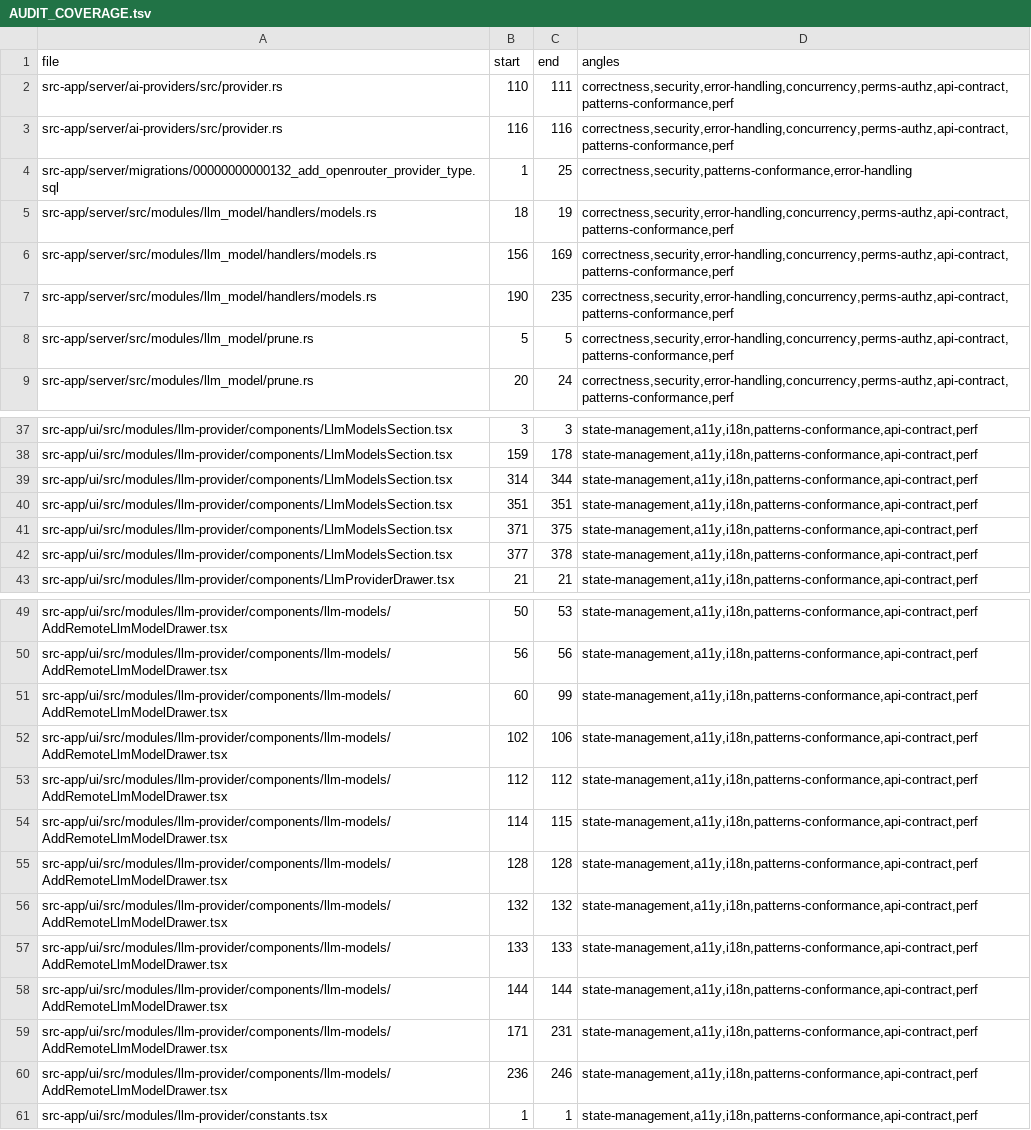
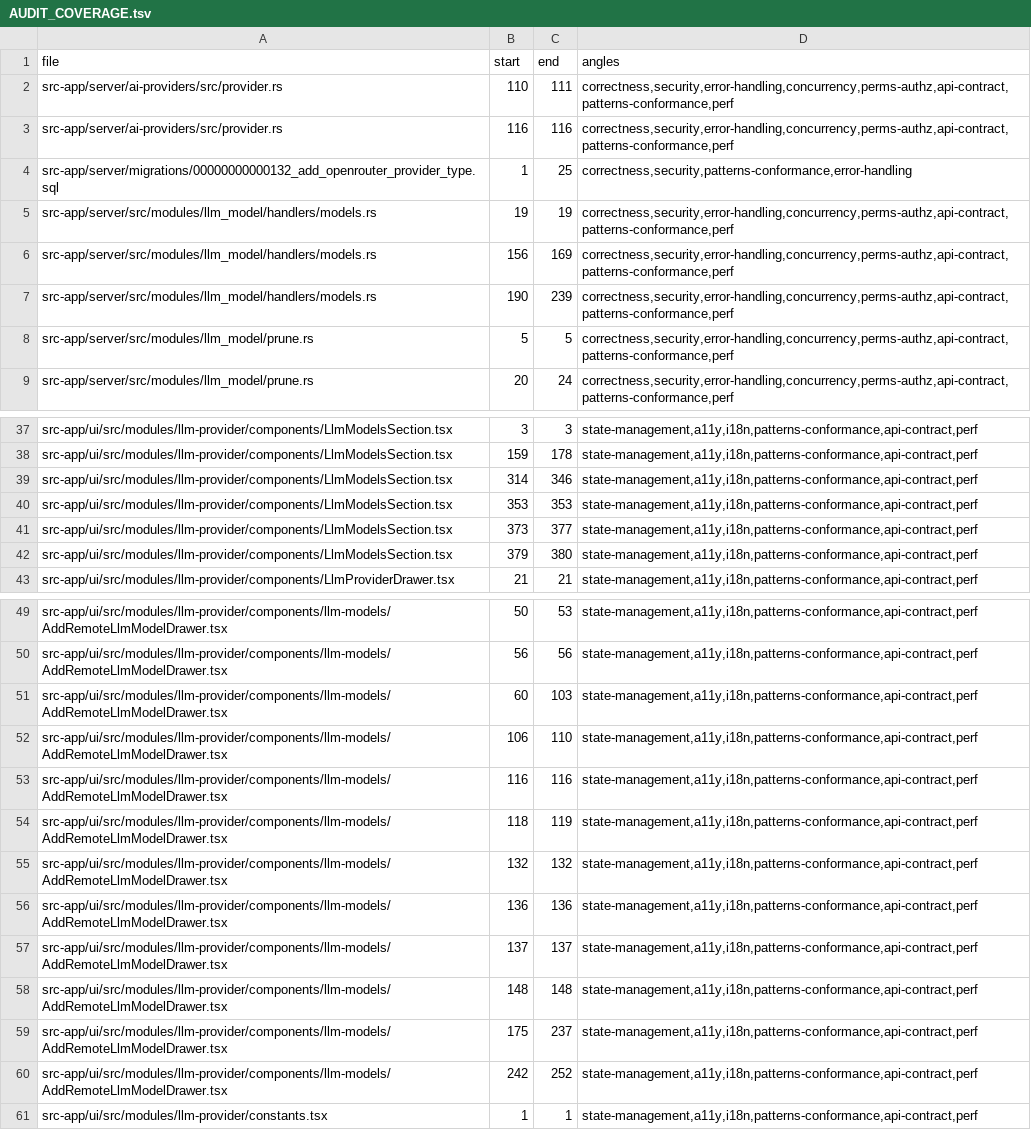
Before and after one commit to ziee-ai/ziee, a TSV file: .lifecycle/remote-model-picker/AUDIT_COVERAGE.tsv, drawn as a sheet; only a part is shown, gaps mark what is left out; removed rows and columns are numbered as before the commit, all else as after; the diff covers the shown part only; the diff names each change by its address in the sheet, - before the commit and + after, or states it on an @@ line.

```diff
--- a/.lifecycle/remote-model-picker/AUDIT_COVERAGE.tsv
+++ b/.lifecycle/remote-model-picker/AUDIT_COVERAGE.tsv
-B5 (start): 18
+B5 (start): 19
-C7 (end): 235
+C7 (end): 239
-C39 (end): 344
+C39 (end): 346
-B40 (start): 351
+B40 (start): 353
-C40 (end): 351
+C40 (end): 353
-B41 (start): 371
+B41 (start): 373
-C41 (end): 375
+C41 (end): 377
-B42 (start): 377
+B42 (start): 379
-C42 (end): 378
+C42 (end): 380
-C51 (end): 99
+C51 (end): 103
-B52 (start): 102
+B52 (start): 106
-C52 (end): 106
+C52 (end): 110
-B53 (start): 112
+B53 (start): 116
-C53 (end): 112
+C53 (end): 116
-B54 (start): 114
+B54 (start): 118
-C54 (end): 115
+C54 (end): 119
-row 55: src-app/ui/src/modules/llm-provider/components/llm-models/AddRemoteLlmModelDrawer.tsx | 128 | 128 | state-management,a11y,i18n,patterns-conformance,api-contract,perf
-B56 (start): 133
+B56 (start): 136
-C56 (end): 133
+C56 (end): 136
-B57 (start): 144
+B57 (start): 137
-C57 (end): 144
+C57 (end): 137
-B58 (start): 171
+B58 (start): 148
-C58 (end): 231
+C58 (end): 148
-B59 (start): 236
+B59 (start): 175
-C59 (end): 246
+C59 (end): 237
+row 60: src-app/ui/src/modules/llm-provider/components/llm-models/AddRemoteLlmModelDrawer.tsx | 242 | 252 | state-management,a11y,i18n,patterns-conformance,api-contract,perf
```
Also changed, not shown: 2 edited cells elsewhere in this file, 3 other files.
